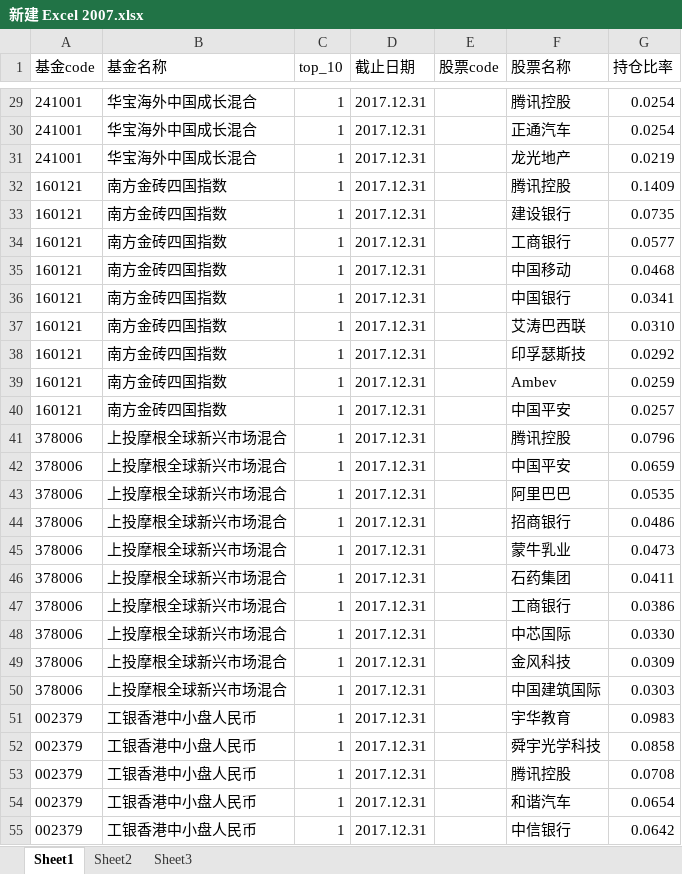
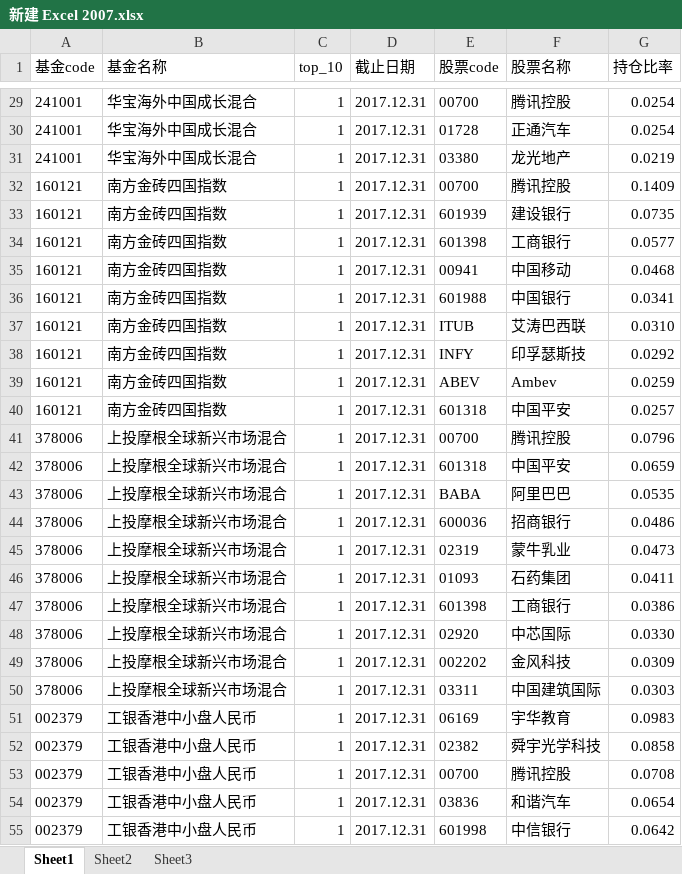
Before and after one commit to leiyongsgithub/jijin, an Excel workbook: jijin_project/src/main/resources/public/excel/新建 Excel 2007.xlsx, sheet Sheet1, drawn as a sheet; only a part is shown, gaps mark what is left out; values as stored, in another font and other column widths than the file's, no borders; the diff covers the shown part only; the diff names each change by its address in the sheet, - before the commit and + after, or states it on an @@ line.

```diff
--- a/jijin_project/src/main/resources/public/excel/新建 Excel 2007.xlsx (sheet Sheet1)
+++ b/jijin_project/src/main/resources/public/excel/新建 Excel 2007.xlsx (sheet Sheet1)
-E29 (股票code): (empty)
+E29 (股票code): 00700
-E30 (股票code): (empty)
+E30 (股票code): 01728
-E31 (股票code): (empty)
+E31 (股票code): 03380
-E32 (股票code): (empty)
+E32 (股票code): 00700
-E33 (股票code): (empty)
+E33 (股票code): 601939
-E34 (股票code): (empty)
+E34 (股票code): 601398
-E35 (股票code): (empty)
+E35 (股票code): 00941
-E36 (股票code): (empty)
+E36 (股票code): 601988
-E37 (股票code): (empty)
+E37 (股票code): ITUB
-E38 (股票code): (empty)
+E38 (股票code): INFY
-E39 (股票code): (empty)
+E39 (股票code): ABEV
-E40 (股票code): (empty)
+E40 (股票code): 601318
-E41 (股票code): (empty)
+E41 (股票code): 00700
-E42 (股票code): (empty)
+E42 (股票code): 601318
-E43 (股票code): (empty)
+E43 (股票code): BABA
-E44 (股票code): (empty)
+E44 (股票code): 600036
-E45 (股票code): (empty)
+E45 (股票code): 02319
-E46 (股票code): (empty)
+E46 (股票code): 01093
-E47 (股票code): (empty)
+E47 (股票code): 601398
-E48 (股票code): (empty)
+E48 (股票code): 02920
-E49 (股票code): (empty)
+E49 (股票code): 002202
-E50 (股票code): (empty)
+E50 (股票code): 03311
-E51 (股票code): (empty)
+E51 (股票code): 06169
-E52 (股票code): (empty)
+E52 (股票code): 02382
-E53 (股票code): (empty)
+E53 (股票code): 00700
-E54 (股票code): (empty)
+E54 (股票code): 03836
-E55 (股票code): (empty)
+E55 (股票code): 601998
```
Also changed, not shown: 42 edited cells elsewhere in this sheet.
